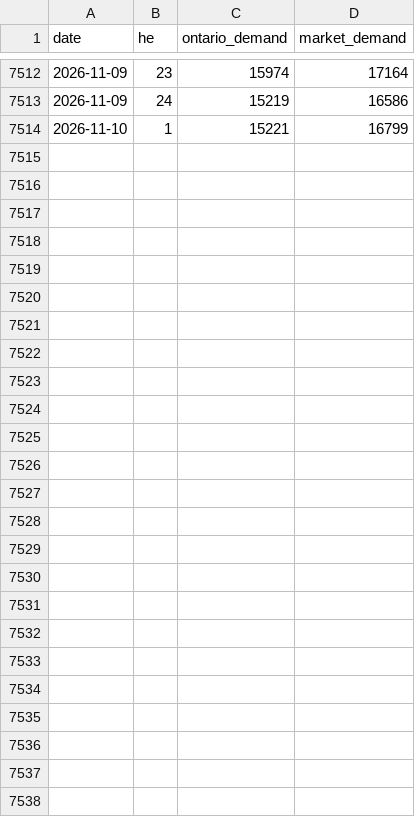
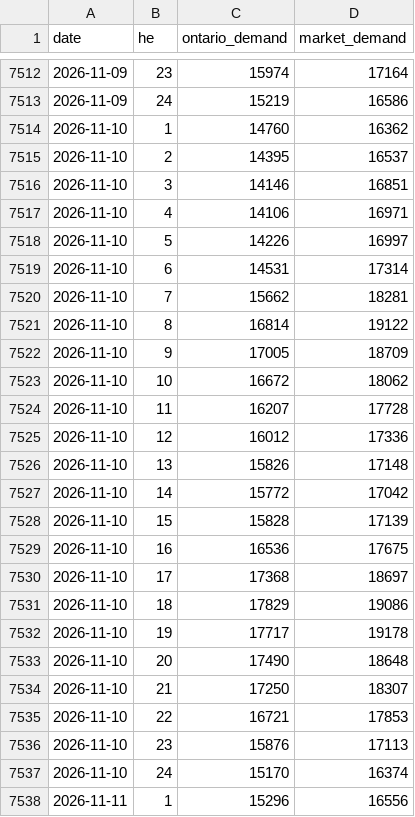
Before and after one commit to lulopdz/ontario-grid, a CSV file: data/demand/2026.csv, drawn as a sheet; only a part is shown, gaps mark what is left out.

```diff
--- a/data/demand/2026.csv
+++ b/data/demand/2026.csv
@@ -7513,2 +7513,26 @@ date,he,ontario_demand,market_demand
 2026-11-09,24,15219,16586
-2026-11-10,1,15221,16799
+2026-11-10,1,14760,16362
+2026-11-10,2,14395,16537
+2026-11-10,3,14146,16851
+2026-11-10,4,14106,16971
+2026-11-10,5,14226,16997
+2026-11-10,6,14531,17314
+2026-11-10,7,15662,18281
+2026-11-10,8,16814,19122
+2026-11-10,9,17005,18709
+2026-11-10,10,16672,18062
+2026-11-10,11,16207,17728
+2026-11-10,12,16012,17336
+2026-11-10,13,15826,17148
+2026-11-10,14,15772,17042
+2026-11-10,15,15828,17139
+2026-11-10,16,16536,17675
+2026-11-10,17,17368,18697
+2026-11-10,18,17829,19086
+2026-11-10,19,17717,19178
+2026-11-10,20,17490,18648
+2026-11-10,21,17250,18307
+2026-11-10,22,16721,17853
+2026-11-10,23,15876,17113
+2026-11-10,24,15170,16374
+2026-11-11,1,15296,16556
```
Also changed, not shown: data/generation/2026.csv, data/intertie_lmp/2026-11.csv, 7 other files.
